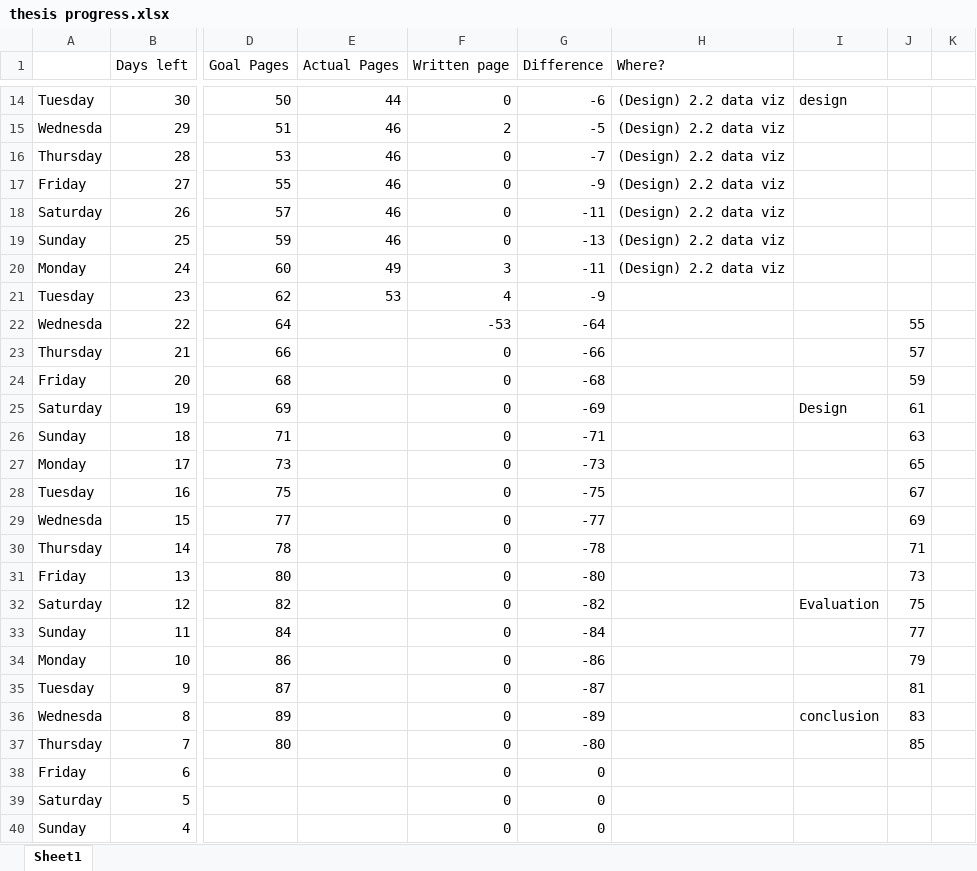
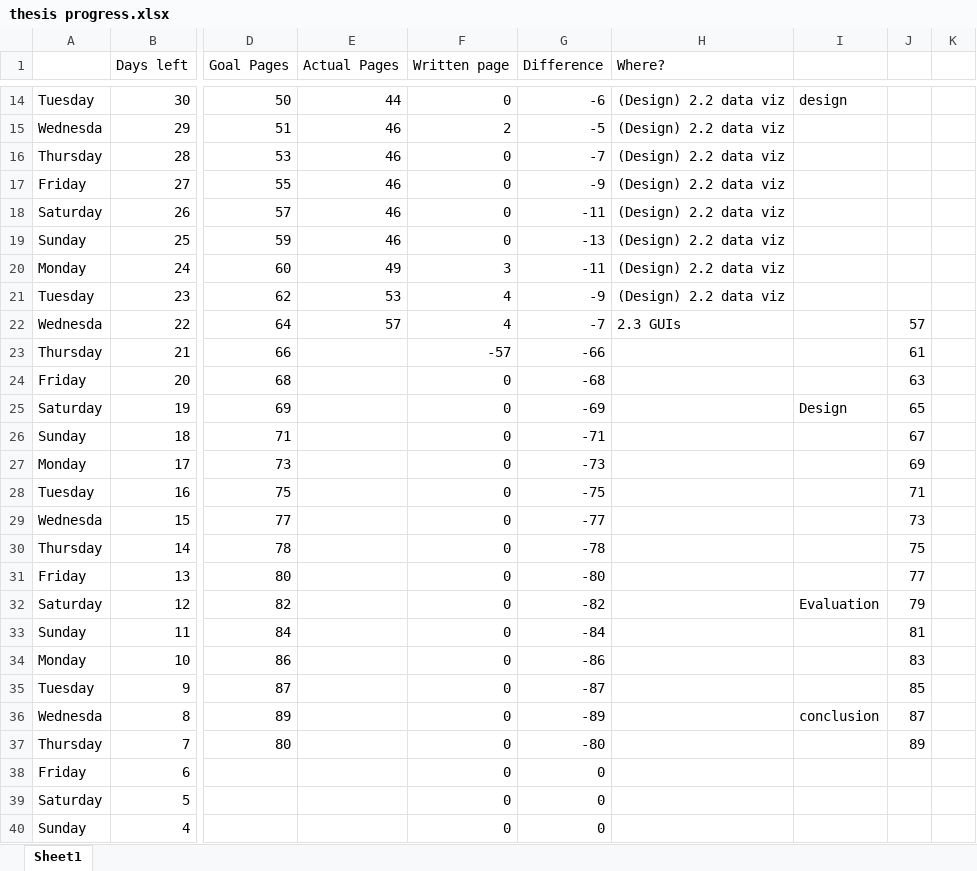
Before and after one commit to mysteryDate/thesis, an Excel workbook: _notes/thesis progress.xlsx, sheet Sheet1, drawn as a sheet; only a part is shown, gaps mark what is left out; values as stored, in another font and other column widths than the file's, no borders; the diff names each change by its address in the sheet, - before the commit and + after, or states it on an @@ line.

```diff
--- a/_notes/thesis progress.xlsx (sheet Sheet1)
+++ b/_notes/thesis progress.xlsx (sheet Sheet1)
-H21 (Where?): (empty)
+H21 (Where?): (Design) 2.2 data viz
-E22 (Actual Pages): (empty)
+E22 (Actual Pages): 57
-F22 (Written page): -53
+F22 (Written page): 4
-G22 (Difference): -64
+G22 (Difference): -7
-H22 (Where?): (empty)
+H22 (Where?): 2.3 GUIs
-J22: 55
+J22: 57
-F23 (Written page): 0
+F23 (Written page): -57
-J23: 57
+J23: 61
-J24: 59
+J24: 63
-J25: 61
+J25: 65
-J26: 63
+J26: 67
-J27: 65
+J27: 69
-J28: 67
+J28: 71
-J29: 69
+J29: 73
-J30: 71
+J30: 75
-J31: 73
+J31: 77
-J32: 75
+J32: 79
-J33: 77
+J33: 81
-J34: 79
+J34: 83
-J35: 81
+J35: 85
-J36: 83
+J36: 87
-J37: 85
+J37: 89
```
Also changed, not shown: 4 other files.
